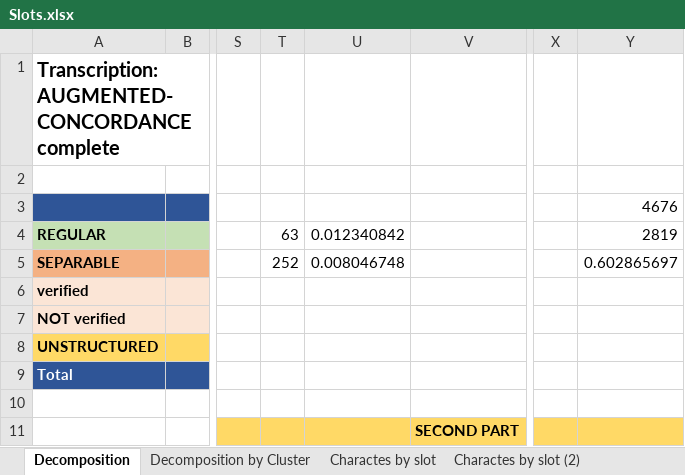
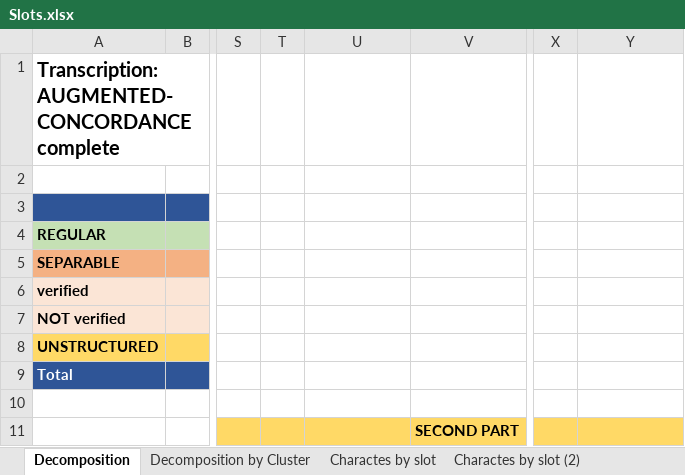
Before and after one commit to mzattera/v4j, an Excel workbook: resources/analysis/slots/Slots.xlsx, sheet Decomposition, drawn as a sheet; only a part is shown, gaps mark what is left out; values as stored, in another font and other column widths than the file's, no borders; the diff covers the shown part only; the diff names each change by its address in the sheet, - before the commit and + after, or states it on an @@ line.

```diff
--- a/resources/analysis/slots/Slots.xlsx (sheet Decomposition)
+++ b/resources/analysis/slots/Slots.xlsx (sheet Decomposition)
-Y3: 4676
+Y3: (empty)
-T4: 63
+T4: (empty)
-U4: 0.012340842
+U4: (empty)
-Y4: 2819
+Y4: (empty)
-T5: 252
+T5: (empty)
-U5: 0.008046748
+U5: (empty)
-Y5: 0.602865697
+Y5: (empty)
```
Also changed, not shown: 102 hidden or unhidden rows and 12 edited cells elsewhere in this sheet, formulas that keep their value.
